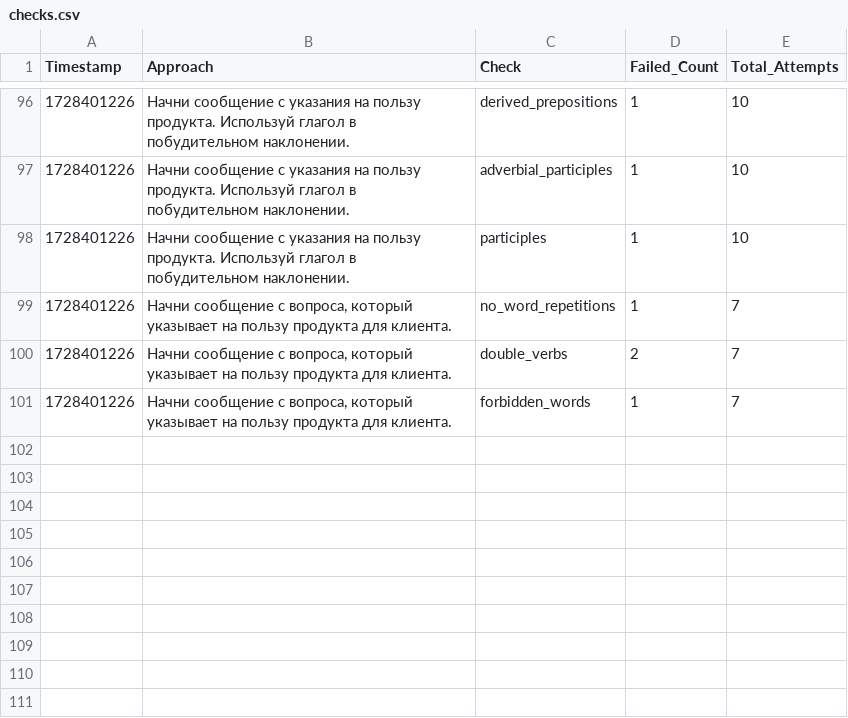
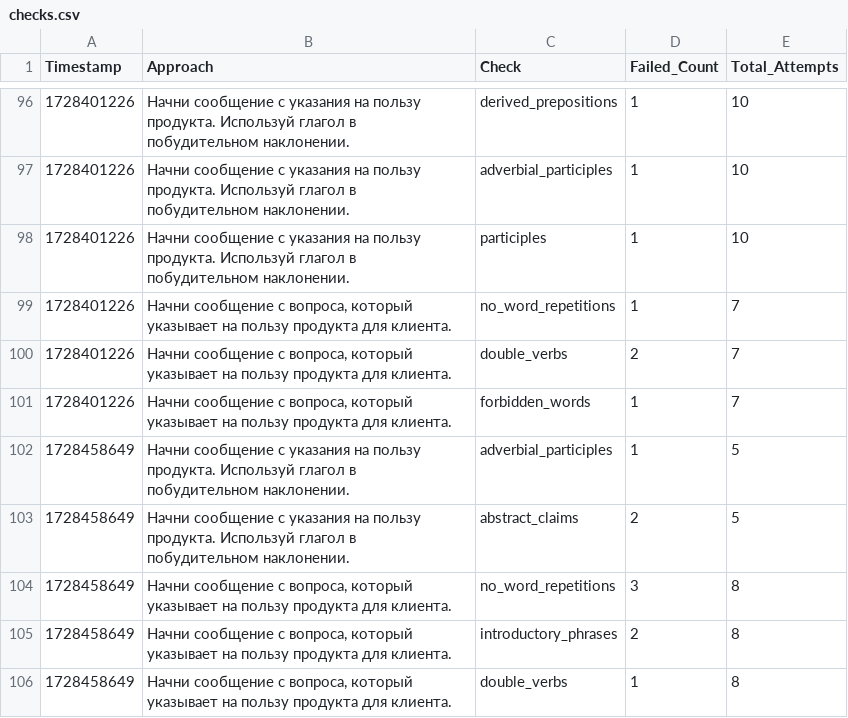
Before and after one commit to fruitpicker01/Storage_dev, a CSV file: checks.csv, drawn as a sheet; only a part is shown, gaps mark what is left out; the diff names each change by its address in the sheet, - before the commit and + after, or states it on an @@ line.

Commit message:
Обновление файла checks.csv

```diff
--- a/checks.csv
+++ b/checks.csv
+row 102: 1728458649 | Начни сообщение с указания на пользу продукта. Используй глагол в побудительном наклонении. | adverbial_participles | 1 | 5
+row 103: 1728458649 | Начни сообщение с указания на пользу продукта. Используй глагол в побудительном наклонении. | abstract_claims | 2 | 5
+row 104: 1728458649 | Начни сообщение с вопроса, который указывает на пользу продукта для клиента. | no_word_repetitions | 3 | 8
+row 105: 1728458649 | Начни сообщение с вопроса, который указывает на пользу продукта для клиента. | introductory_phrases | 2 | 8
+row 106: 1728458649 | Начни сообщение с вопроса, который указывает на пользу продукта для клиента. | double_verbs | 1 | 8
```
